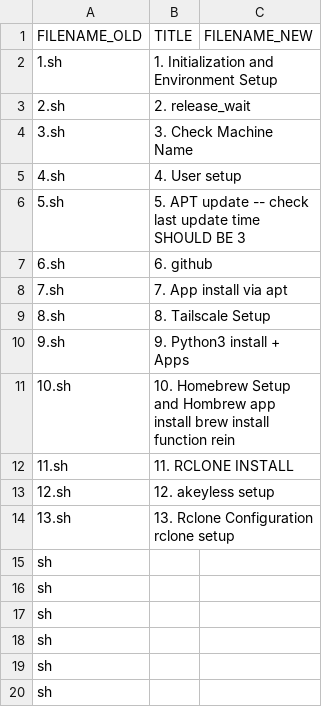
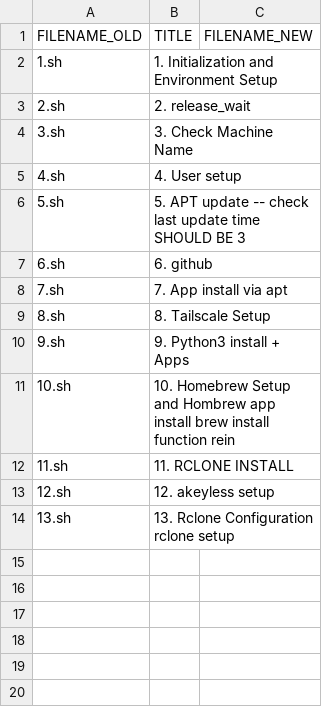
Before and after one commit to abraxas678/PUBLIC, a CSV file: splitter/mysheet.csv, drawn as a sheet.

```diff
--- a/splitter/mysheet.csv
+++ b/splitter/mysheet.csv
@@ -14,7 +14 @@ FILENAME_OLD; TITLE; FILENAME_NEW;
 13.sh; 13. Rclone Configuration rclone setup; ;
-sh; ; ;
-sh; ; ;
-sh; ; ;
-sh; ; ;
-sh; ; ;
-sh; ; ;
```
Also changed, not shown: 15 other files.
